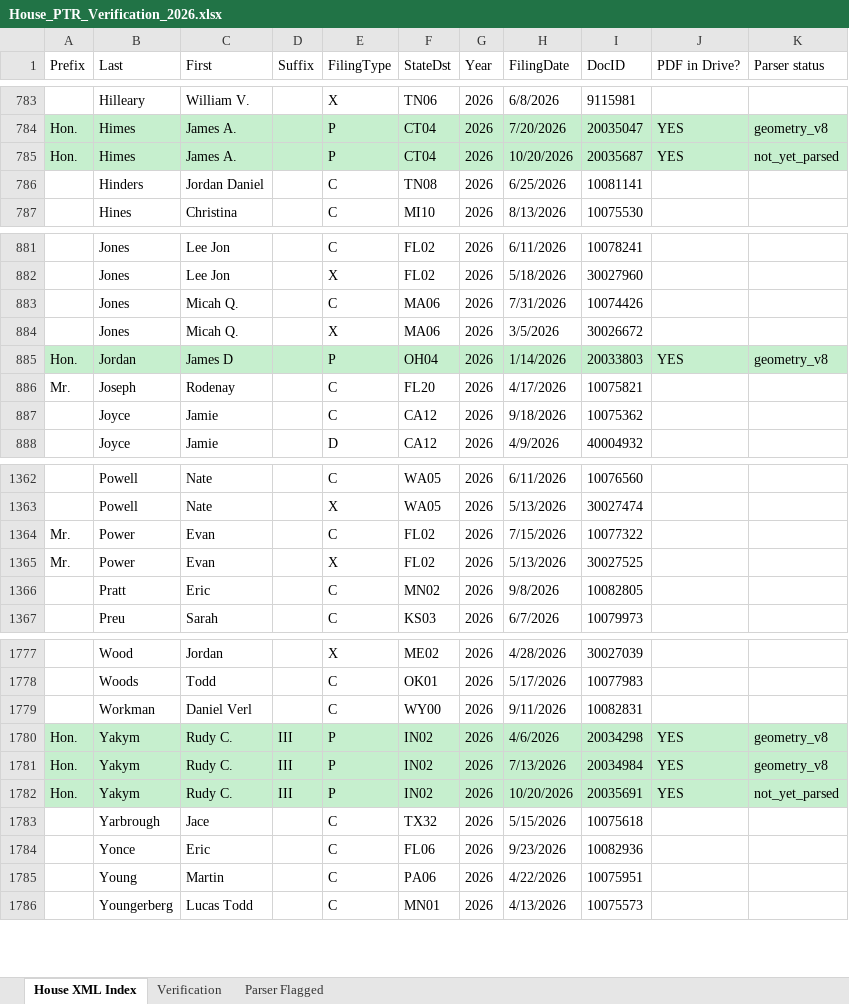
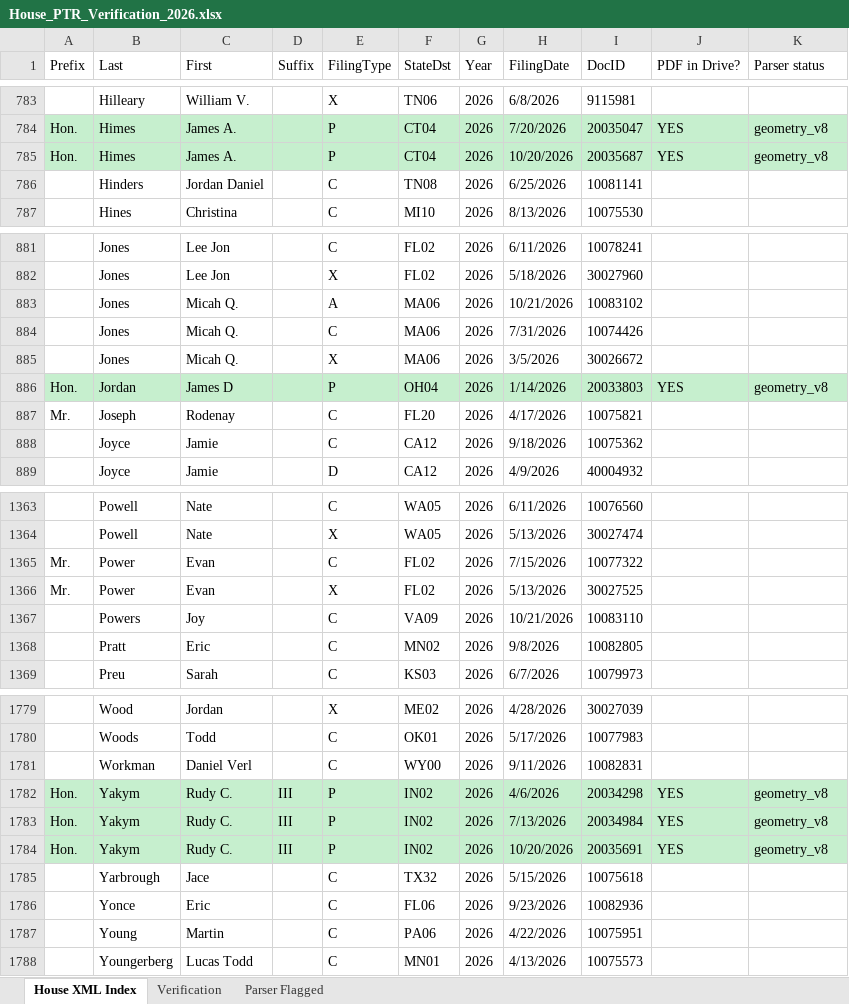
Before and after one commit to Strokeofluck/house-ptr-scraper, an Excel workbook: data/03_verification/House_PTR_Verification_2026.xlsx, sheet House XML Index, drawn as a sheet; only a part is shown, gaps mark what is left out; values as stored, in another font and other column widths than the file's, no borders; addresses are those after the commit; the diff names each change by its address in the sheet, - before the commit and + after, or states it on an @@ line.

```diff
--- a/data/03_verification/House_PTR_Verification_2026.xlsx (sheet House XML Index)
+++ b/data/03_verification/House_PTR_Verification_2026.xlsx (sheet House XML Index)
-K785 (Parser status): not_yet_parsed
+K785 (Parser status): geometry_v8
+row 883:  | Jones | Micah Q. |  | A | MA06 | 2026 | 10/21/2026 | 10083102
+row 1367:  | Powers | Joy |  | C | VA09 | 2026 | 10/21/2026 | 10083110
-K1784 (Parser status): not_yet_parsed
+K1784 (Parser status): geometry_v8
```
Also changed, not shown: sheet Verification, data/03_verification/House_PTR_Verification_2021.xlsx, data/03_verification/House_PTR_Verification_2022.xlsx, 6 other files.
